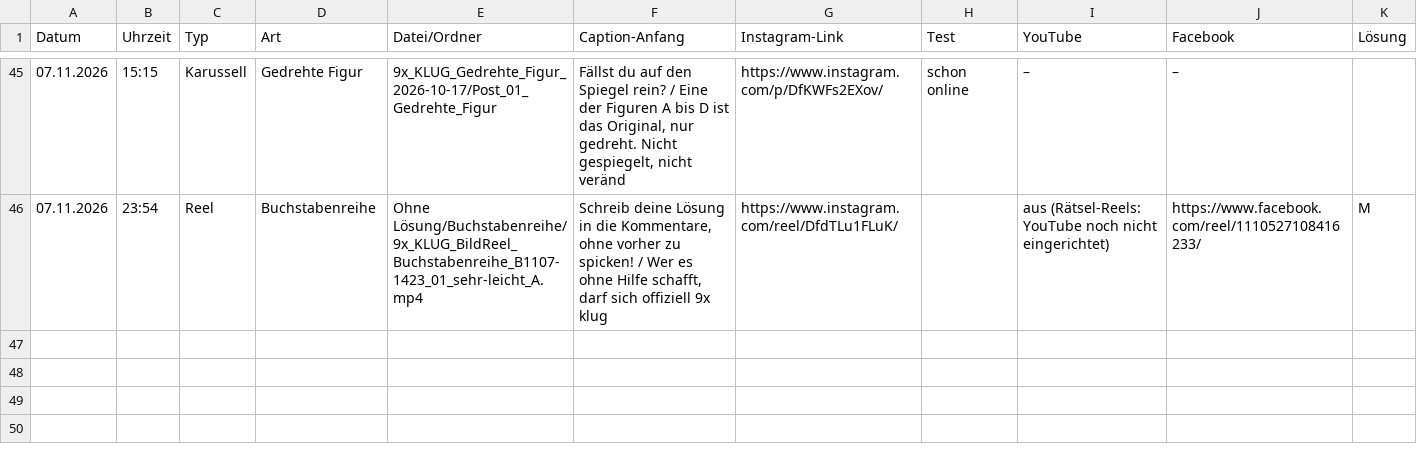
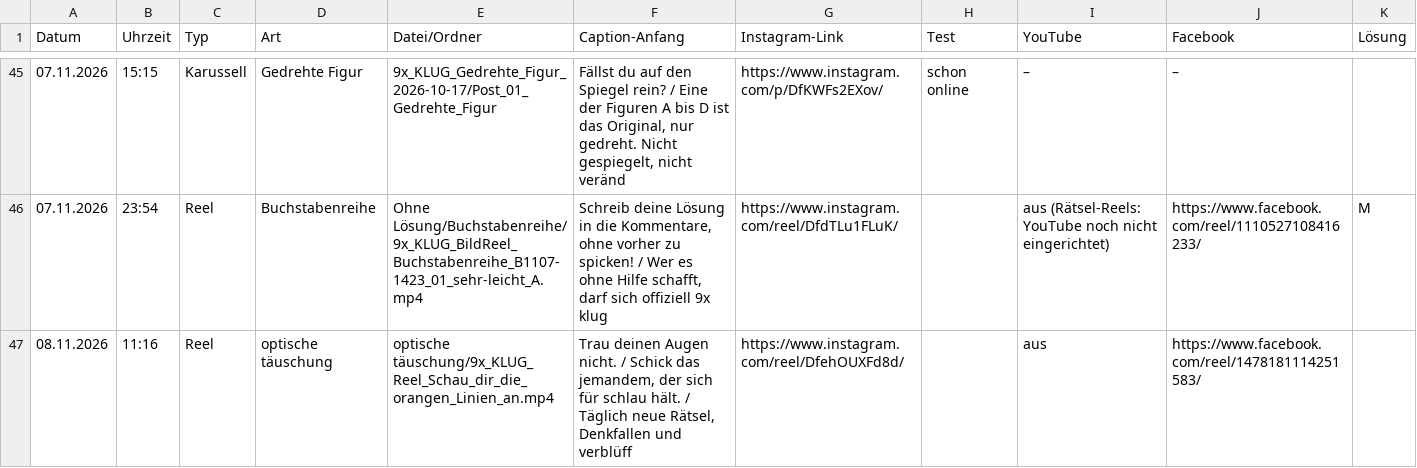
Before and after one commit to 9xKLUG/9xklug-autopost, a CSV file: status/gepostet.csv, drawn as a sheet; only a part is shown, gaps mark what is left out; the diff names each change by its address in the sheet, - before the commit and + after, or states it on an @@ line.

Commit message:
Gepostet

```diff
--- a/status/gepostet.csv
+++ b/status/gepostet.csv
+row 47: 08.11.2026 | 11:16 | Reel | optische täuschung | optische täuschung/9x_KLUG_Reel_Schau_dir_die_orangen_Linien_an.mp4 | Trau deinen Augen nicht. / Schick das jemandem, der sich für schlau hält. / Täglich neue Rätsel, Denkfallen und verblüff | https://www.instagram.com/reel/DfehOUXFd8d/ |  | aus | https://www.facebook.com/reel/1478181114251583/
```
Also changed, not shown: status/geplant.csv, 1 other file.
